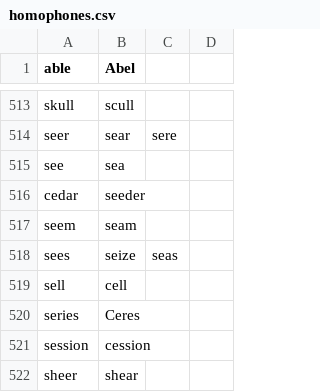
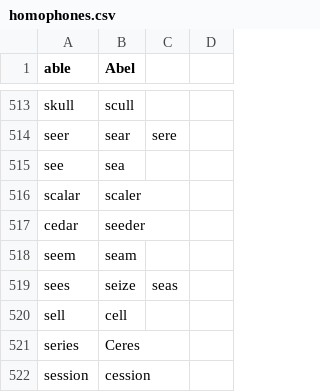
Before and after one commit to brxck/brxck_talon, a CSV file: core/homophones/homophones.csv, drawn as a sheet; only a part is shown, gaps mark what is left out; the shorter side is filled out with more unchanged rows; the diff names each change by its address in the sheet, - before the commit and + after, or states it on an @@ line.

Commit message:
Add scalar homophone (#1153)

```diff
--- a/core/homophones/homophones.csv
+++ b/core/homophones/homophones.csv
+row 516: scalar | scaler
```
